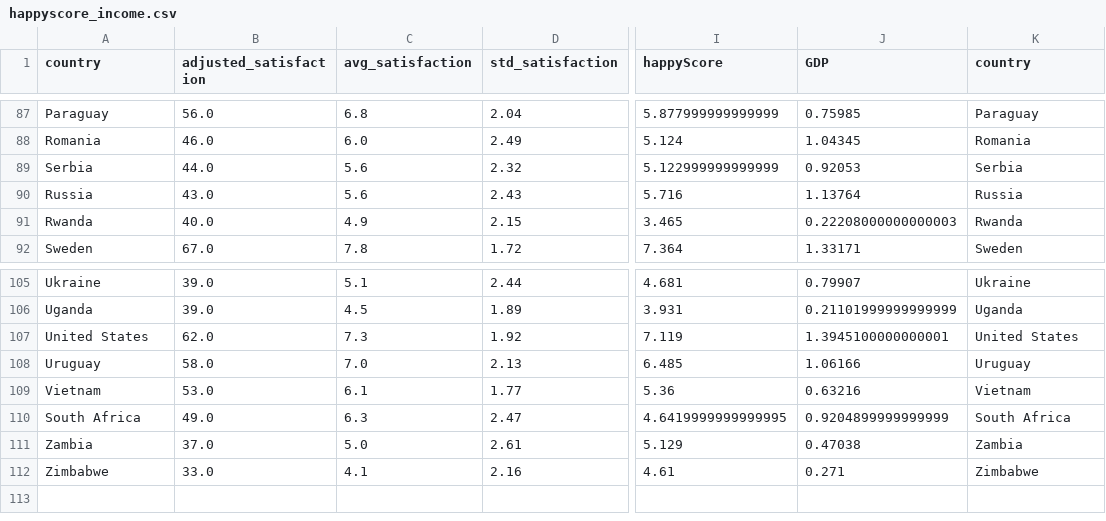
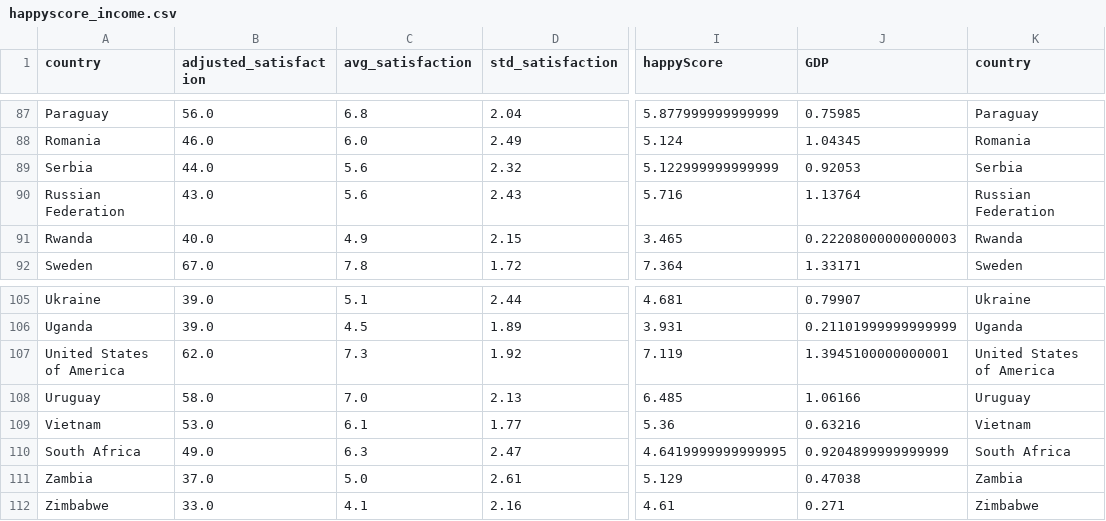
Before and after one commit to irenediaz1974/Portfolio2023, a CSV file: KMeans_Notebook/happyscore_income.csv, drawn as a sheet; only a part is shown, gaps mark what is left out; the diff names each change by its address in the sheet, - before the commit and + after, or states it on an @@ line.

```diff
--- a/KMeans_Notebook/happyscore_income.csv
+++ b/KMeans_Notebook/happyscore_income.csv
-A90 (country): Russia
+A90 (country): Russian Federation
-K90 (country): Russia
+K90 (country): Russian Federation
-A107 (country): United States
+A107 (country): United States of America
-K107 (country): United States
+K107 (country): United States of America
```
Also changed, not shown: 9 other files.
